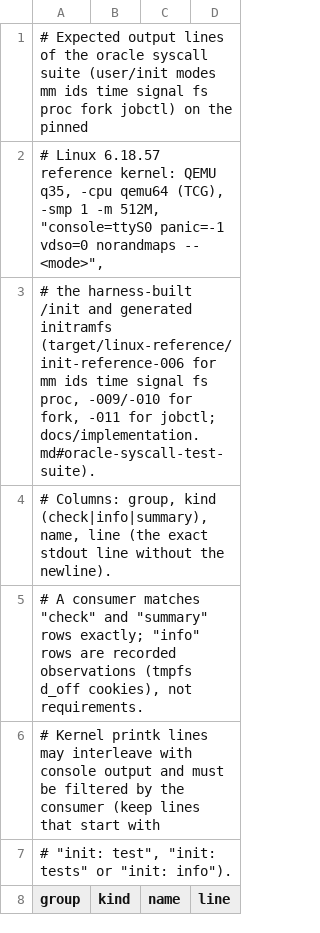
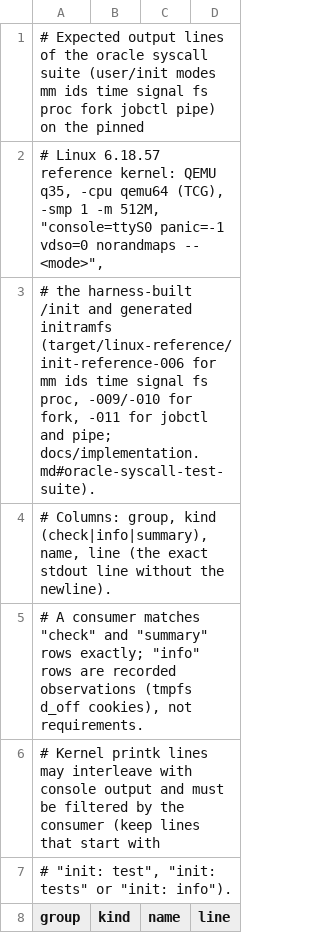
Before and after one commit to Big-Smarty/linux-rs, a TSV file: xtask/oracle/expected.tsv, drawn as a sheet; only a part is shown; the diff covers the shown part only.

```diff
--- a/xtask/oracle/expected.tsv
+++ b/xtask/oracle/expected.tsv
@@ -1,4 +1,4 @@
-# Expected output lines of the oracle syscall suite (user/init modes mm ids time signal fs proc fork jobctl) on the pinned
+# Expected output lines of the oracle syscall suite (user/init modes mm ids time signal fs proc fork jobctl pipe) on the pinned
 # Linux 6.18.57 reference kernel: QEMU q35, -cpu qemu64 (TCG), -smp 1 -m 512M, "console=ttyS0 panic=-1 vdso=0 norandmaps -- <mode>",
-# the harness-built /init and generated initramfs (target/linux-reference/init-reference-006 for mm ids time signal fs proc, -009/-010 for fork, -011 for jobctl; docs/implementation.md#oracle-syscall-test-suite).
+# the harness-built /init and generated initramfs (target/linux-reference/init-reference-006 for mm ids time signal fs proc, -009/-010 for fork, -011 for jobctl and pipe; docs/implementation.md#oracle-syscall-test-suite).
 # Columns: group, kind (check|info|summary), name, line (the exact stdout line without the newline).
```
Also changed, not shown: 35 added rows elsewhere in this file, 9 other files.
